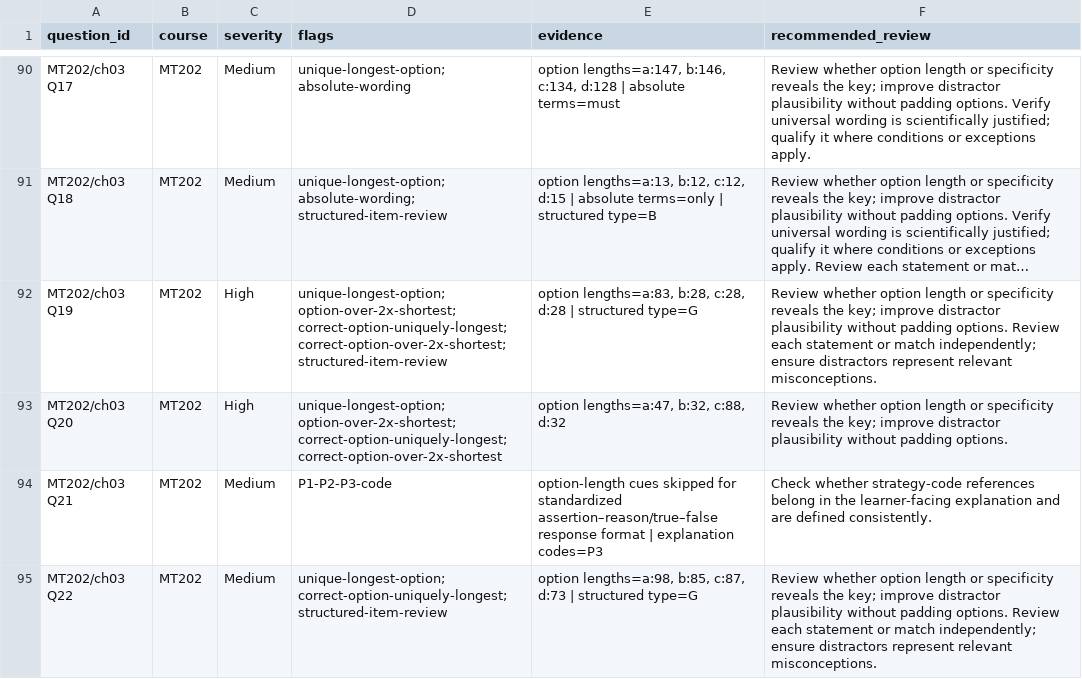
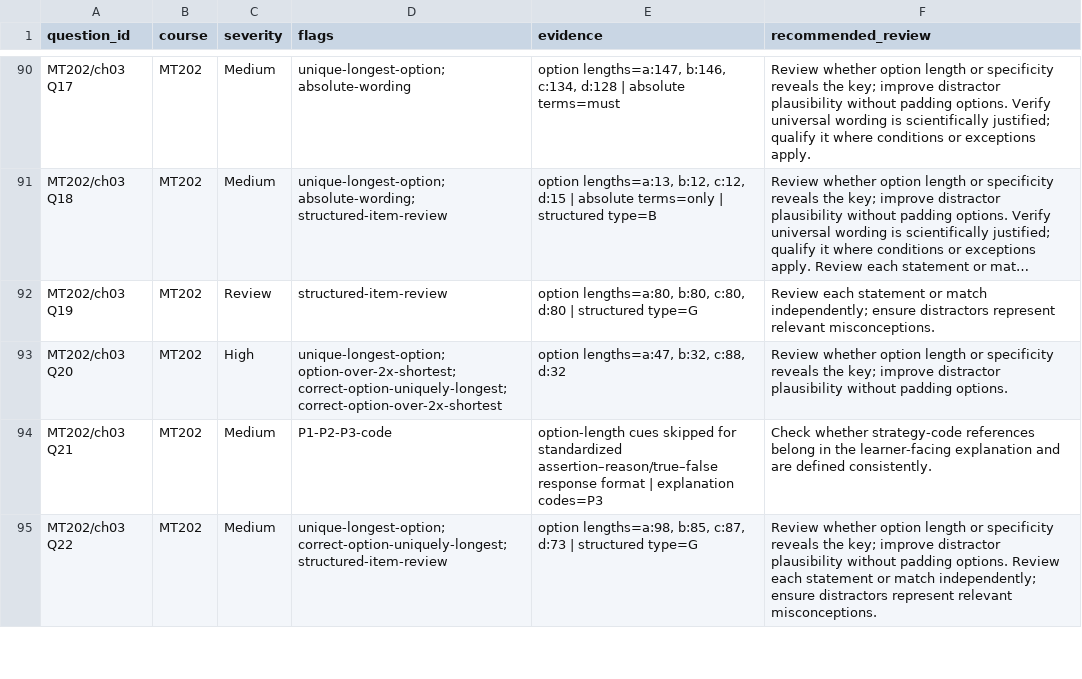
Before and after one commit to guiltythreee/Limitless, a CSV file: metallurgy-source/reports/mt202-question-quality-follow-up-queue-2026-11-13.csv, drawn as a sheet; only a part is shown, gaps mark what is left out; long unchanged cells end in …; the diff covers the shown part only; the diff names each change by its address in the sheet, - before the commit and + after, or states it on an @@ line.

Commit message:
Regenerate MT202 heuristic queue after three further distractor edits

```diff
--- a/metallurgy-source/reports/mt202-question-quality-follow-up-queue-2026-11-13.csv
+++ b/metallurgy-source/reports/mt202-question-quality-follow-up-queue-2026-11-13.csv
-C92 (severity): High
+C92 (severity): Review
-D92 (flags): unique-longest-option; option-over-2x-shortest; correct-option-uniquely-longest; correct-option-over-2x-shortest; structured-item-review
+D92 (flags): structured-item-review
-E92 (evidence): option lengths=a:83, b:28, c:28, d:28 | structured…
+E92 (evidence): option lengths=a:80, b:80, c:80, d:80 | structured…
-F92 (recommended_review): Review whether option length or specificity reveals the key; improve distractor plausibility without padding options. Review each statement…
+F92 (recommended_review): Review each statement…
```
Also changed, not shown: 7 edited cells elsewhere in this file.
